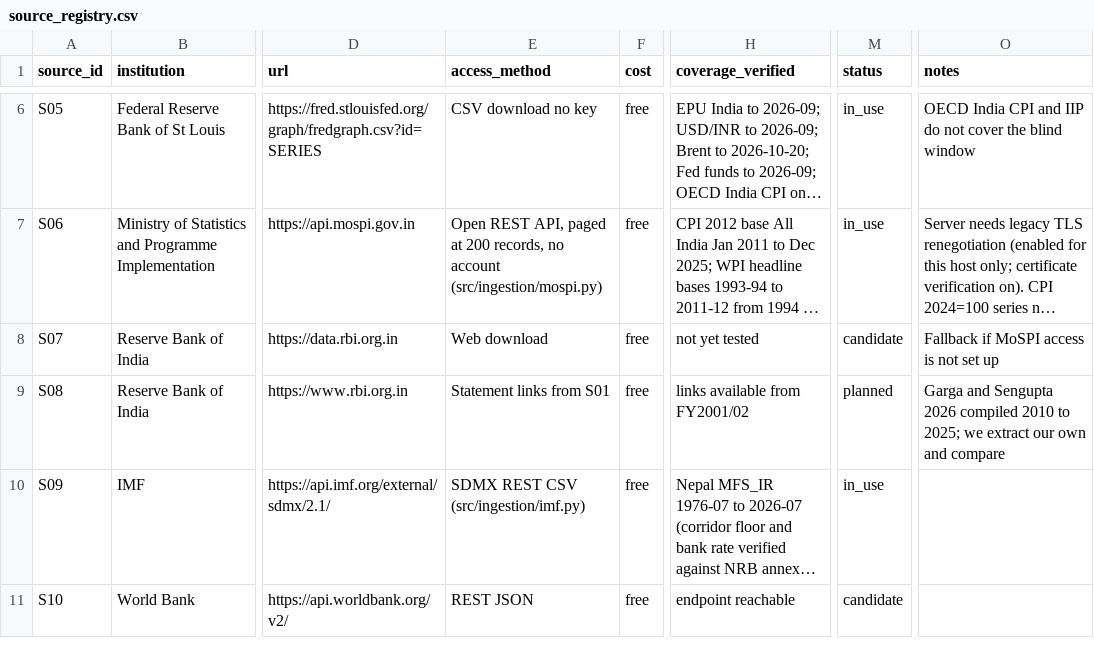
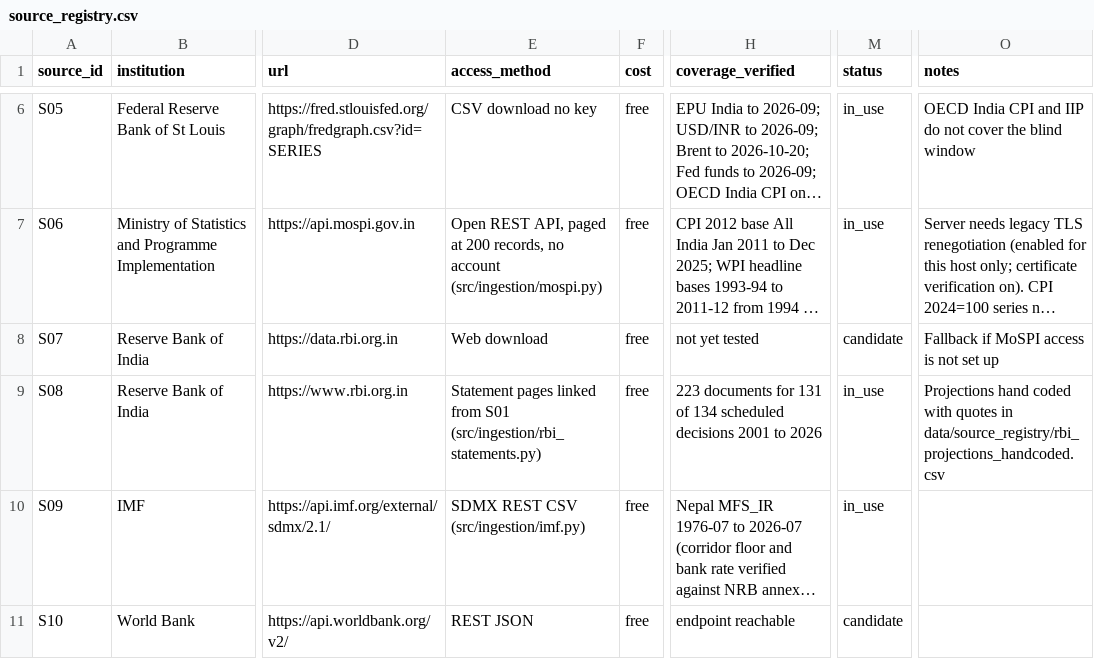
Before and after one commit to sakrit204-byte/interest_rate_cycle_prediction_for_india, a CSV file: data/source_registry/source_registry.csv, drawn as a sheet; only a part is shown, gaps mark what is left out; long unchanged cells end in …; the diff names each change by its address in the sheet, - before the commit and + after, or states it on an @@ line.

```diff
--- a/data/source_registry/source_registry.csv
+++ b/data/source_registry/source_registry.csv
-E9 (access_method): Statement links from S01
+E9 (access_method): Statement pages linked from S01 (src/ingestion/rbi_statements.py)
-H9 (coverage_verified): links available from FY2001/02
+H9 (coverage_verified): 223 documents for 131 of 134 scheduled decisions 2001 to 2026
-M9 (status): planned
+M9 (status): in_use
-O9 (notes): Garga and Sengupta 2026 compiled 2010 to 2025; we extract our own and compare
+O9 (notes): Projections hand coded with quotes in data/source_registry/rbi_projections_handcoded.csv
```
Also changed, not shown: data/source_registry/variable_registry.csv, reports/tables/nrb_document_inventory.csv, 16 other files.
